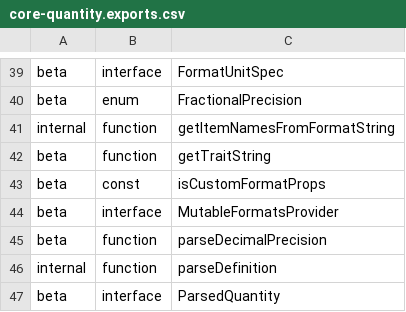
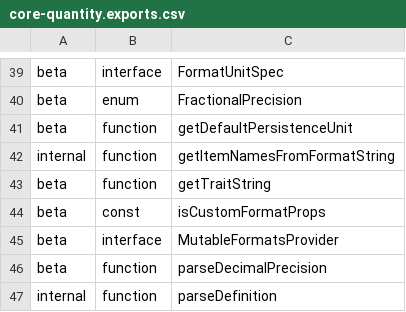
Before and after one commit to iTwin/itwinjs-core, a CSV file: common/api/summary/core-quantity.exports.csv, drawn as a sheet; only a part is shown, gaps mark what is left out; the shorter side is filled out with more unchanged rows; the diff names each change by its address in the sheet, - before the commit and + after, or states it on an @@ line.

Commit message:
Add built-in default persistence unit helper

```diff
--- a/common/api/summary/core-quantity.exports.csv
+++ b/common/api/summary/core-quantity.exports.csv
+row 41: beta | function | getDefaultPersistenceUnit
```
Also changed, not shown: 10 other files.
